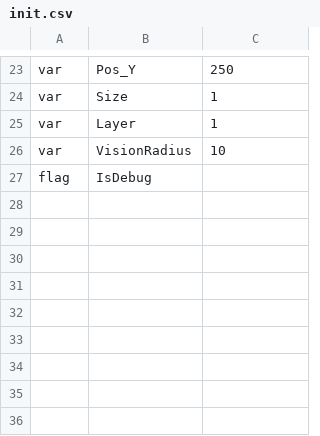
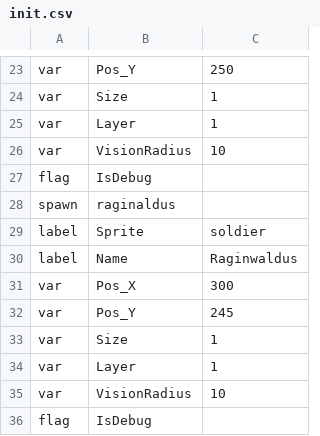
Before and after one commit to fedepiz/odin-imperium, a CSV file: data/init.csv, drawn as a sheet; only a part is shown, gaps mark what is left out; the diff names each change by its address in the sheet, - before the commit and + after, or states it on an @@ line.

```diff
--- a/data/init.csv
+++ b/data/init.csv
+row 28: spawn | raginaldus
+row 29: label | Sprite | soldier
+row 30: label | Name | Raginwaldus
+row 31: var | Pos_X | 300
+row 32: var | Pos_Y | 245
+row 33: var | Size | 1
+row 34: var | Layer | 1
+row 35: var | VisionRadius | 10
+row 36: flag | IsDebug
```
Also changed, not shown: 2 other files.
